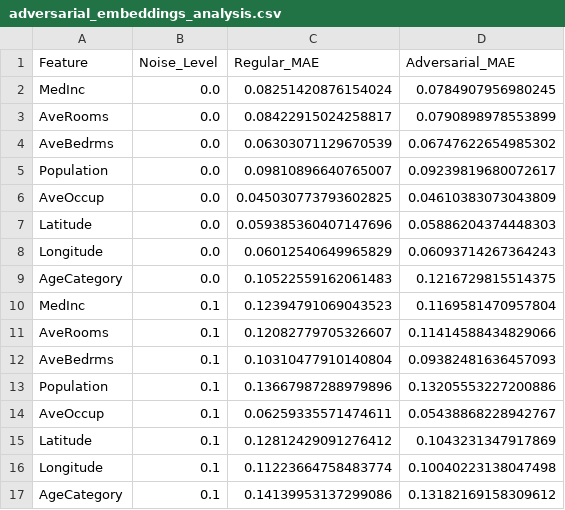
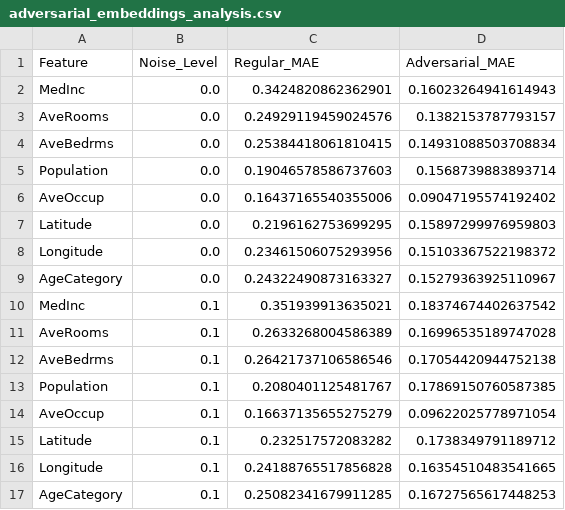
Before and after one commit to OrelShalem/MET-California-Housing-Dataset, a CSV file: results/adversarial_embeddings_analysis.csv, drawn as a sheet; only a part is shown; the diff covers the shown part only.

```diff
--- a/results/adversarial_embeddings_analysis.csv
+++ b/results/adversarial_embeddings_analysis.csv
@@ -1,17 +1,17 @@
 Feature,Noise_Level,Regular_MAE,Adversarial_MAE
-MedInc,0.0,0.08251420876154024,0.0784907956980245
-AveRooms,0.0,0.08422915024258817,0.0790898978553899
-AveBedrms,0.0,0.06303071129670539,0.06747622654985302
-Population,0.0,0.09810896640765007,0.09239819680072617
-AveOccup,0.0,0.045030773793602825,0.04610383073043809
-Latitude,0.0,0.059385360407147696,0.05886204374448303
-Longitude,0.0,0.06012540649965829,0.06093714267364243
-AgeCategory,0.0,0.10522559162061483,0.1216729815514375
-MedInc,0.1,0.12394791069043523,0.1169581470957804
-AveRooms,0.1,0.12082779705326607,0.11414588434829066
-AveBedrms,0.1,0.10310477910140804,0.09382481636457093
-Population,0.1,0.13667987288979896,0.13205553227200886
-AveOccup,0.1,0.06259335571474611,0.05438868228942767
-Latitude,0.1,0.12812429091276412,0.1043231347917869
-Longitude,0.1,0.11223664758483774,0.10040223138047498
-AgeCategory,0.1,0.14139953137299086,0.13182169158309612
+MedInc,0.0,0.3424820862362901,0.16023264941614943
+AveRooms,0.0,0.24929119459024576,0.1382153787793157
+AveBedrms,0.0,0.25384418061810415,0.14931088503708834
+Population,0.0,0.19046578586737603,0.1568739883893714
+AveOccup,0.0,0.16437165540355006,0.09047195574192402
+Latitude,0.0,0.2196162753699295,0.15897299976959803
+Longitude,0.0,0.23461506075293956,0.15103367522198372
+AgeCategory,0.0,0.24322490873163327,0.15279363925110967
+MedInc,0.1,0.351939913635021,0.18374674402637542
+AveRooms,0.1,0.2633268004586389,0.16996535189747028
+AveBedrms,0.1,0.26421737106586546,0.17054420944752138
+Population,0.1,0.2080401125481767,0.17869150760587385
+AveOccup,0.1,0.16637135655275279,0.09622025778971054
+Latitude,0.1,0.232517572083282,0.1738349791189712
+Longitude,0.1,0.24188765517856828,0.16354510483541665
+AgeCategory,0.1,0.25082341679911285,0.16727565617448253
```
Also changed, not shown: 64 edited cells elsewhere in this file, results/evaluation_metrics.csv, results/feature_comparison.csv, 31 other files.
